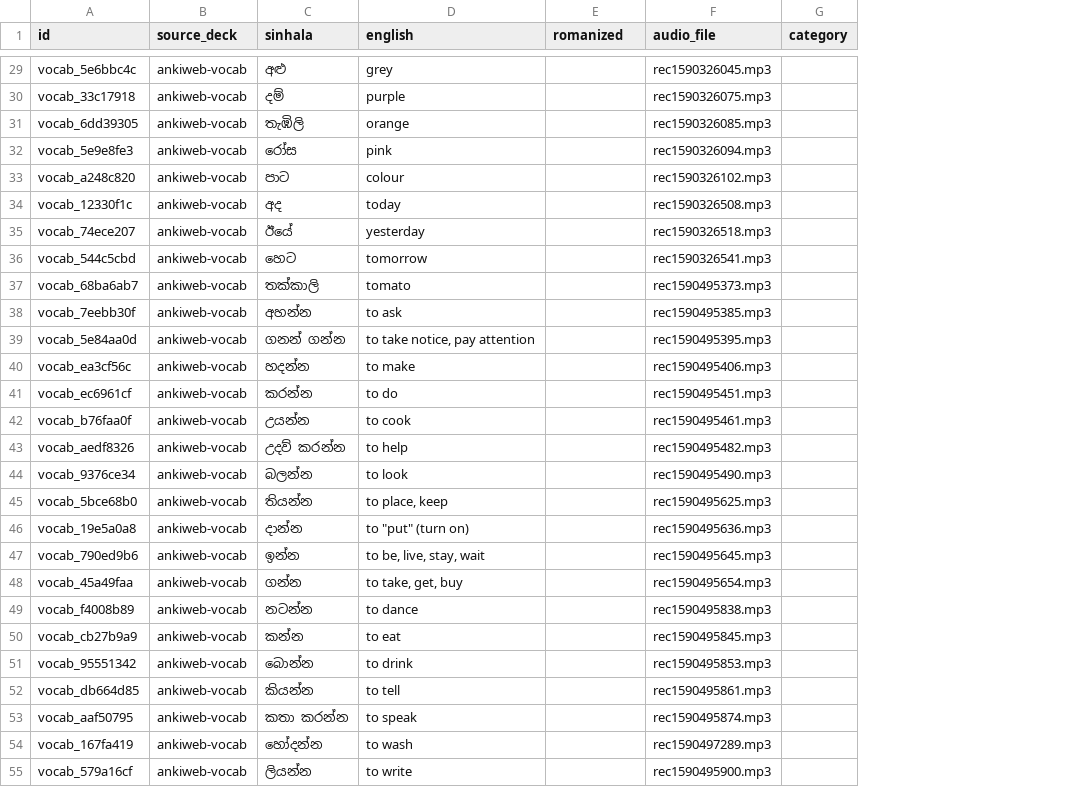
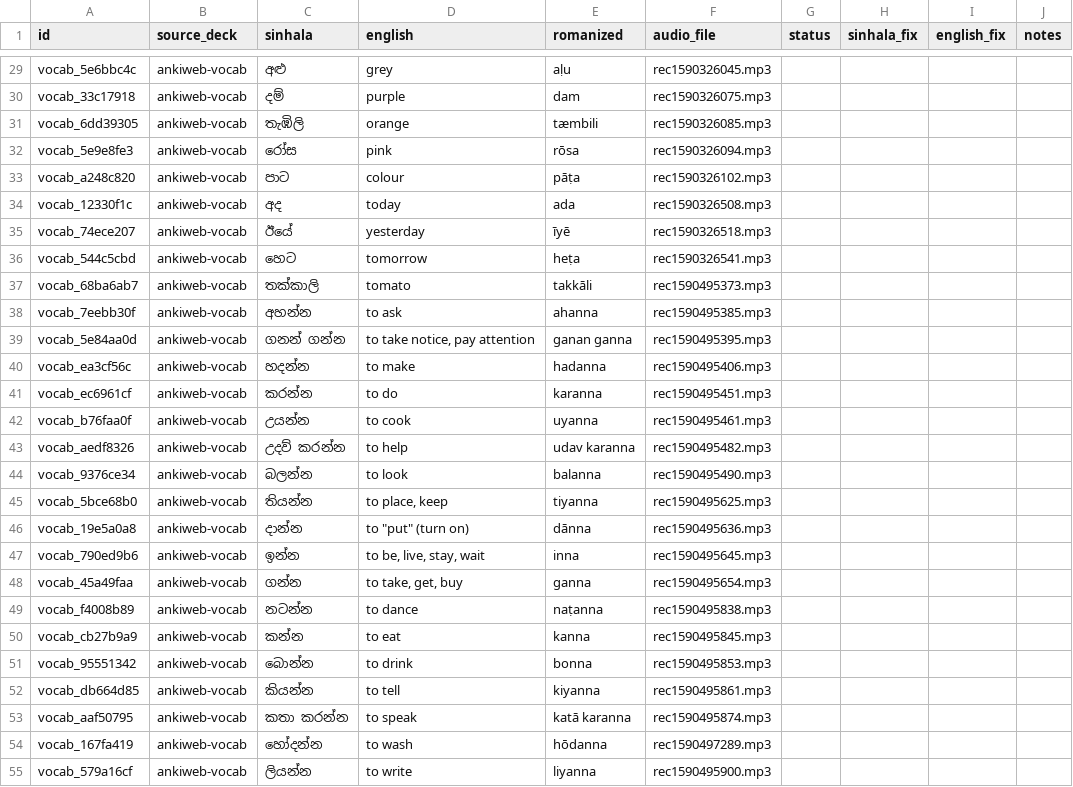
Before and after one commit to ratnanil/sinhala-flashcards, a CSV file: B_parsed/ankiweb-vocab/cards.csv, drawn as a sheet; only a part is shown, gaps mark what is left out; removed rows and columns are numbered as before the commit, all else as after; the diff covers the shown part only; the diff names each change by its address in the sheet, - before the commit and + after, or states it on an @@ line.

Commit message:
Docs, deploy targets, card ID in Extra Info, split-by-category
- build_deck.py: always write card ID to Extra Info column (enables stats round-trip)
- build_deck.py: add --split-by-category flag; Makefile deck-ilovelanguages uses it
- Makefile: rename deploy → deploy-dropbox/deploy-dropbox-<deck>; add deploy-syncthing
- generate_translations.py: remove "the X" prefix heuristic (broke adjectives like "rot")
- README: document FD statistics format, Extra Info/stats preservation workflow
- README: document Android import limitations, shared media-dir header, ADB WiFi approach
- README: update deploy section, TODO list

```diff
--- a/B_parsed/ankiweb-vocab/cards.csv
+++ b/B_parsed/ankiweb-vocab/cards.csv
-column G (category), empty
+column G (status), empty
+column H (sinhala_fix), empty
+column I (english_fix), empty
+column J (notes), empty
-E29 (romanized): (empty)
+E29 (romanized): aḷu
-E30 (romanized): (empty)
+E30 (romanized): dam
-E31 (romanized): (empty)
+E31 (romanized): tæmbili
-E32 (romanized): (empty)
+E32 (romanized): rōsa
-E33 (romanized): (empty)
+E33 (romanized): pāṭa
-E34 (romanized): (empty)
+E34 (romanized): ada
-E35 (romanized): (empty)
+E35 (romanized): īyē
-E36 (romanized): (empty)
+E36 (romanized): heṭa
-E37 (romanized): (empty)
+E37 (romanized): takkāli
-E38 (romanized): (empty)
+E38 (romanized): ahanna
-E39 (romanized): (empty)
+E39 (romanized): ganan ganna
-E40 (romanized): (empty)
+E40 (romanized): hadanna
-E41 (romanized): (empty)
+E41 (romanized): karanna
-E42 (romanized): (empty)
+E42 (romanized): uyanna
-E43 (romanized): (empty)
+E43 (romanized): udav karanna
-E44 (romanized): (empty)
+E44 (romanized): balanna
-E45 (romanized): (empty)
+E45 (romanized): tiyanna
-E46 (romanized): (empty)
+E46 (romanized): dānna
-E47 (romanized): (empty)
+E47 (romanized): inna
-E48 (romanized): (empty)
+E48 (romanized): ganna
-E49 (romanized): (empty)
+E49 (romanized): naṭanna
-E50 (romanized): (empty)
+E50 (romanized): kanna
-E51 (romanized): (empty)
+E51 (romanized): bonna
-E52 (romanized): (empty)
+E52 (romanized): kiyanna
-E53 (romanized): (empty)
+E53 (romanized): katā karanna
-E54 (romanized): (empty)
+E54 (romanized): hōdanna
-E55 (romanized): (empty)
+E55 (romanized): liyanna
```
Also changed, not shown: 81 edited cells elsewhere in this file, B_parsed/everflip-sinhala/cards.csv, B_parsed/omniglot-phrases/cards.csv, 7 other files.
